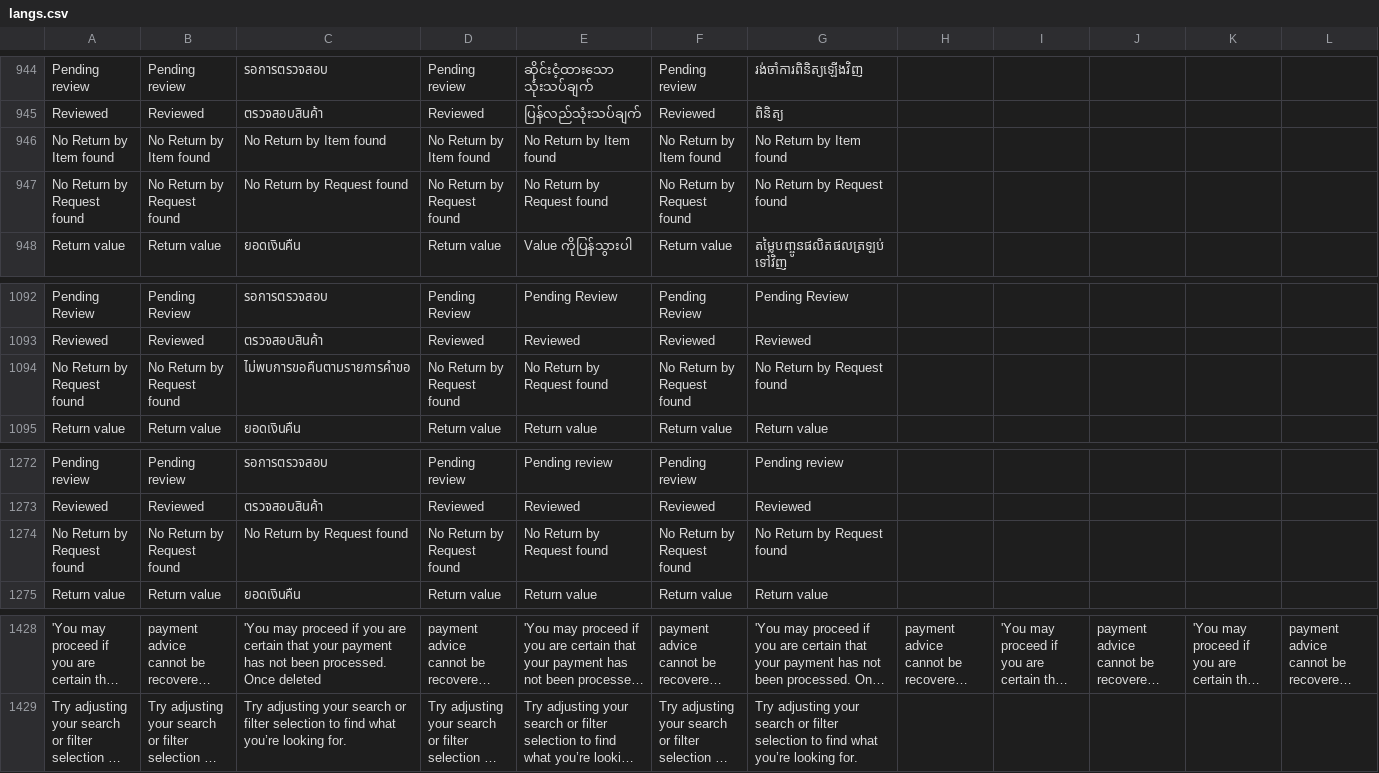
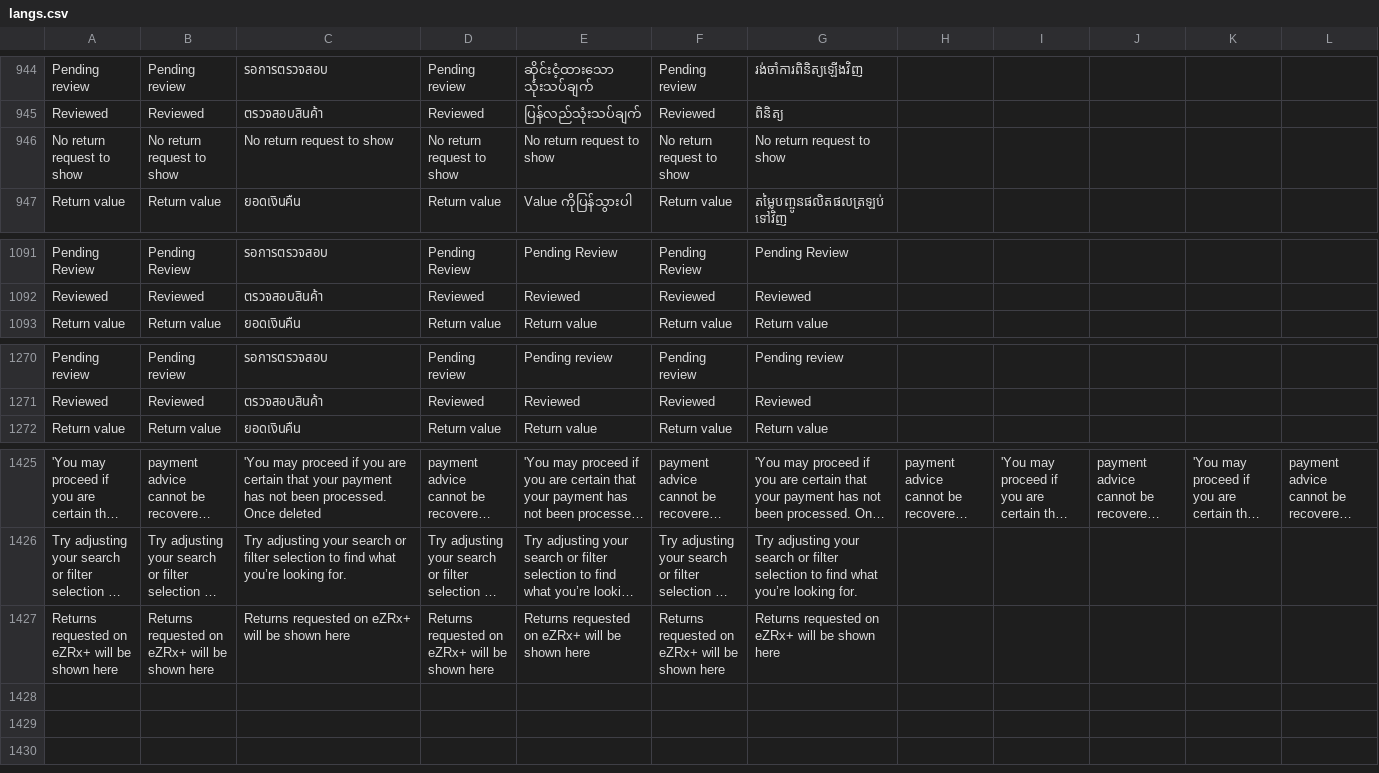
Before and after one commit to ramprasadbhagat/EZRX-, a CSV file: assets/langs/langs.csv, drawn as a sheet; only a part is shown, gaps mark what is left out; long unchanged cells end in …; removed rows and columns are numbered as before the commit, all else as after; rows hold the shown columns only; the diff names each change by its address in the sheet, - before the commit and + after, or states it on an @@ line.

Commit message:
Merged PR 84189: Enhancement/EZRX-13256: UI enhancement for no record found in return request list page
### Jira ticket url
- https://zuelligpharma.atlassian.net/browse/EZRX-13256

### TDD PR url
- Not required

### Root cause
- No records available in return request screen are not aligned with Figma design

### Solution
- Align No records available in return request screen with Figma
- Fix all test cases fail.

### Test account
- environment: UAT
- market: Malaysia
- username: Root admin
- customer:0070149864
- material/setup: Home => Returns => try to search with View by Items and View by Return requests

### Figma Design
https://www.figma.com/file/EzOFmi5oY3dYtG6HnBqkks/eZRx-Native-App?type=design&node-id=19996-180241&mode=design&t=FQc0UgUyR84TuYb4-4

### Output screenshot
![Simulator Screenshot - iPhone 15 Pro - 2023-11-02 at 13.45.13.png](https://dev.azure.com/zuelligpharmadevops/3368559d-402f-4ca8-a029-737bca870679/_apis/git/repositories/d10de74c-8ac2-4e8e-af4b-a023b6c9dee2/pullRequests/84189/attachments/Simulator%20Screenshot%20-%20iPhone%2015%20Pro%20-%202023-11-02%20at%2013.45.13.png =x768)  ![Simulator Screenshot - iPhone 15 Pro - 2023-11-02 at 13.45.17.png](https://dev.azure.com/zuelligpharmadevops/3368559d-402f-4ca8-a029-737bca870679/_apis/git/repositories/d10de74c-8ac2-4e8e-af4b-a023b6c9dee2/pullRequests/84189/attachments/Simulator%20Screenshot%20-%20iPhone%2015%20Pro%20-%202023-11-02%20at%2013.45.17.png =x768)

![Simulator Screenshot - iPhone 15 Pro - 2023-11-02 at 13.45.20.png](https://dev.azure.com/zuelligpharmadevops/3368559d-402f-4ca8-a029-737bca870679/_apis/git/repositories/d10de74c-8ac2-4e8e-af4b-a023b6c9dee2/pullRequests/84189/attachments/Simulator%20Screenshot%20-%20iPhone%2015%20Pro%20-%202023-11-02%20at%2013.45.20.png =x768)  ![Simulator Screenshot - iPhone 15 Pro - 2023-11-02 at 13.45.24.png](https://dev.azure.com/zuelligpharmadevops/3368559d-402f-4ca8-a029-737bca870679/_apis/git/repositories/d10de74c-8ac2-4e8e-af4b-a023b6c9dee2/pullRequests/84189/attachments/Simulator%20Screenshot%20-%20iPhone%2015%20Pro%20-%202023-11-02%20at%2013.45.24.png =x768)
Simulator Screenshot - iPhone 15 Pro - 2023-11-02 at 13.45.24.png

Enhancement/EZRX-13256: UI enhancement for no record found in return request list page

```diff
--- a/assets/langs/langs.csv
+++ b/assets/langs/langs.csv
-row 946: No Return by Item found | No Return by Item found | No Return by Item found | No Return by Item found | No Return by Item found | No Return by Item found | No Return by Item found
-row 947: No Return by Request found | No Return by Request found | No Return by Request found | No Return by Request found | No Return by Request found | No Return by Request found | No Return by Request found
+row 946: No return request to show | No return request to show | No return request to show | No return request to show | No return request to show | No return request to show | No return request to show
-row 1094: No Return by Request found | No Return by Request found | ไม่พบการขอคืนตามรายการคำขอ | No Return by Request found | No Return by Request found | No Return by Request found | No Return by Request found
-row 1274: No Return by Request found | No Return by Request found | No Return by Request found | No Return by Request found | No Return by Request found | No Return by Request found | No Return by Request found
+row 1427: Returns requested on eZRx+ will be shown here | Returns requested on eZRx+ will be shown here | Returns requested on eZRx+ will be shown here | Returns requested on eZRx+ will be shown here | Returns requested on eZRx+ will be shown here | Returns requested on eZRx+ will be shown here | Returns requested on eZRx+ will be shown here
```
Also changed, not shown: 18 other files.
